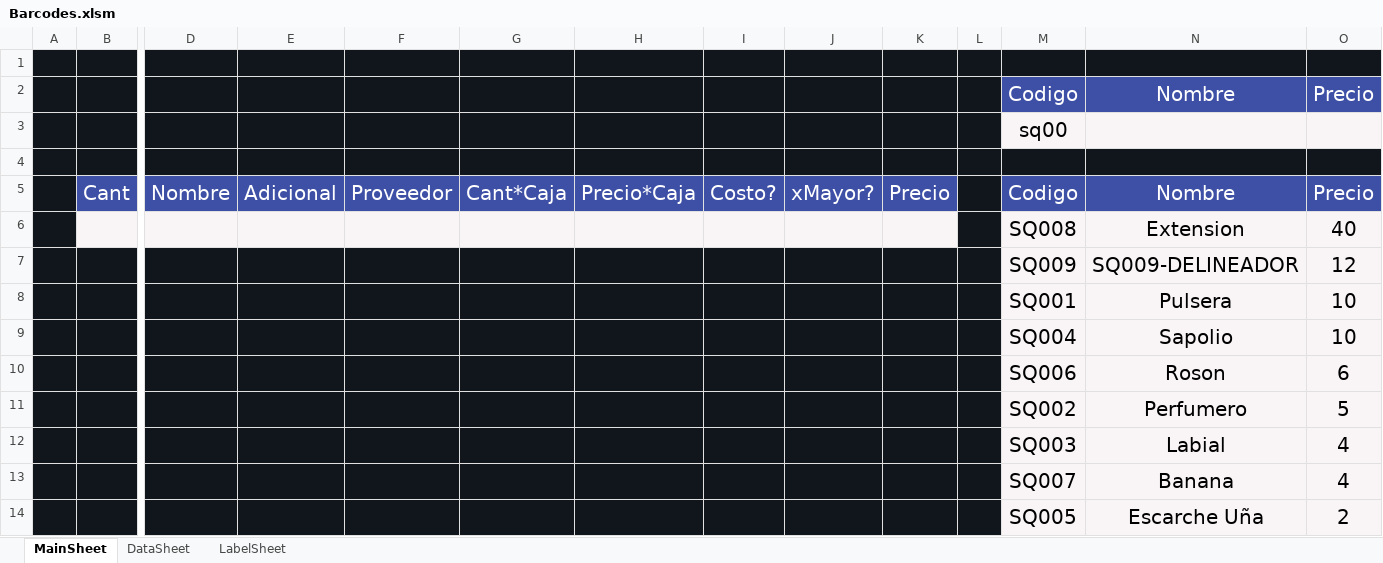
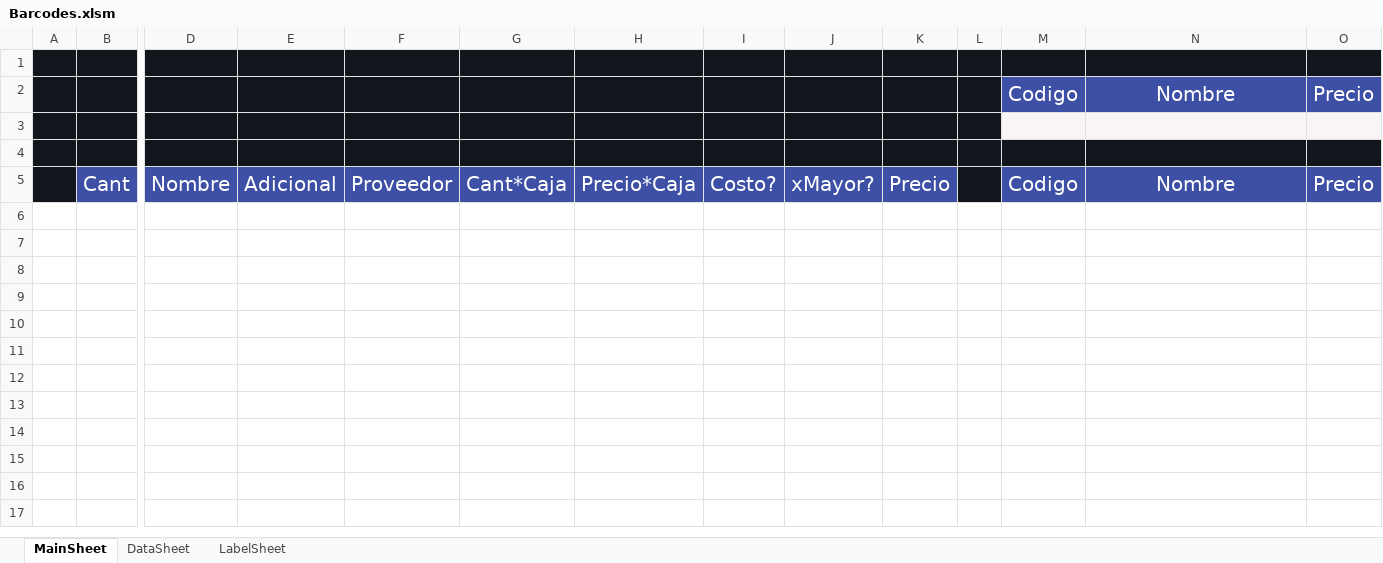
Before and after one commit to ivanquino1000/codebarPrintingTool, an Excel workbook: Src/Barcodes.xlsm, sheet MainSheet, drawn as a sheet; only a part is shown, gaps mark what is left out; values as stored, in another font and other column widths than the file's, no borders; charts and pictures not drawn; rows hold the shown columns only; the diff names each change by its address in the sheet, - before the commit and + after, or states it on an @@ line.

```diff
--- a/Src/Barcodes.xlsm (sheet MainSheet)
+++ b/Src/Barcodes.xlsm (sheet MainSheet)
-M3: sq00
+M3: (empty)
-row 6:  |  |  |  |  |  |  |  |  |  |  | SQ008 | Extension | 40
-row 7:  |  |  |  |  |  |  |  |  |  |  | SQ009 | SQ009-DELINEADOR | 12
-row 8:  |  |  |  |  |  |  |  |  |  |  | SQ001 | Pulsera | 10
-row 9:  |  |  |  |  |  |  |  |  |  |  | SQ004 | Sapolio | 10
-row 10:  |  |  |  |  |  |  |  |  |  |  | SQ006 | Roson | 6
-row 11:  |  |  |  |  |  |  |  |  |  |  | SQ002 | Perfumero | 5
-row 12:  |  |  |  |  |  |  |  |  |  |  | SQ003 | Labial | 4
-row 13:  |  |  |  |  |  |  |  |  |  |  | SQ007 | Banana | 4
-row 14:  |  |  |  |  |  |  |  |  |  |  | SQ005 | Escarche Uña | 2
```
Also changed, not shown: sheet DataSheet, charts or pictures, Config/items.xlsx, SessionBackup/LastSessionItems.xlsx, 1 other file.
